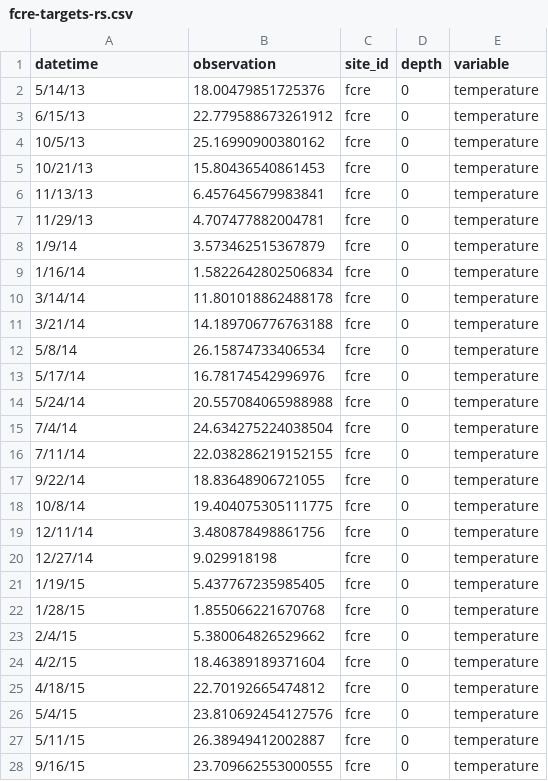
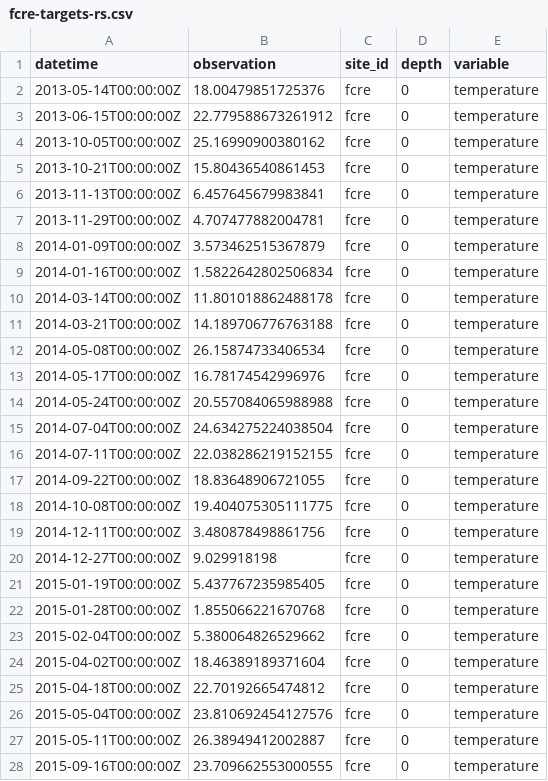
Before and after one commit to mollystroud/NEON-rs-thermal, a CSV file: targets/fcre/fcre-targets-rs.csv, drawn as a sheet; only a part is shown; the diff covers the shown part only.

Commit message:
Updated file w/o datetime issue

```diff
--- a/targets/fcre/fcre-targets-rs.csv
+++ b/targets/fcre/fcre-targets-rs.csv
@@ -1,28 +1,28 @@
 datetime,observation,site_id,depth,variable
-5/14/13,18.00479851725376,fcre,0,temperature
-6/15/13,22.779588673261912,fcre,0,temperature
-10/5/13,25.16990900380162,fcre,0,temperature
-10/21/13,15.80436540861453,fcre,0,temperature
-11/13/13,6.457645679983841,fcre,0,temperature
-11/29/13,4.707477882004781,fcre,0,temperature
-1/9/14,3.573462515367879,fcre,0,temperature
-1/16/14,1.5822642802506834,fcre,0,temperature
-3/14/14,11.801018862488178,fcre,0,temperature
-3/21/14,14.189706776763188,fcre,0,temperature
-5/8/14,26.15874733406534,fcre,0,temperature
-5/17/14,16.78174542996976,fcre,0,temperature
-5/24/14,20.557084065988988,fcre,0,temperature
-7/4/14,24.634275224038504,fcre,0,temperature
-7/11/14,22.038286219152155,fcre,0,temperature
-9/22/14,18.83648906721055,fcre,0,temperature
-10/8/14,19.404075305111775,fcre,0,temperature
-12/11/14,3.480878498861756,fcre,0,temperature
-12/27/14,9.029918198,fcre,0,temperature
-1/19/15,5.437767235985405,fcre,0,temperature
-1/28/15,1.855066221670768,fcre,0,temperature
-2/4/15,5.380064826529662,fcre,0,temperature
-4/2/15,18.46389189371604,fcre,0,temperature
-4/18/15,22.70192665474812,fcre,0,temperature
-5/4/15,23.810692454127576,fcre,0,temperature
-5/11/15,26.38949412002887,fcre,0,temperature
-9/16/15,23.709662553000555,fcre,0,temperature
+2013-05-14T00:00:00Z,18.00479851725376,fcre,0,temperature
+2013-06-15T00:00:00Z,22.779588673261912,fcre,0,temperature
+2013-10-05T00:00:00Z,25.16990900380162,fcre,0,temperature
+2013-10-21T00:00:00Z,15.80436540861453,fcre,0,temperature
+2013-11-13T00:00:00Z,6.457645679983841,fcre,0,temperature
+2013-11-29T00:00:00Z,4.707477882004781,fcre,0,temperature
+2014-01-09T00:00:00Z,3.573462515367879,fcre,0,temperature
+2014-01-16T00:00:00Z,1.5822642802506834,fcre,0,temperature
+2014-03-14T00:00:00Z,11.801018862488178,fcre,0,temperature
+2014-03-21T00:00:00Z,14.189706776763188,fcre,0,temperature
+2014-05-08T00:00:00Z,26.15874733406534,fcre,0,temperature
+2014-05-17T00:00:00Z,16.78174542996976,fcre,0,temperature
+2014-05-24T00:00:00Z,20.557084065988988,fcre,0,temperature
+2014-07-04T00:00:00Z,24.634275224038504,fcre,0,temperature
+2014-07-11T00:00:00Z,22.038286219152155,fcre,0,temperature
+2014-09-22T00:00:00Z,18.83648906721055,fcre,0,temperature
+2014-10-08T00:00:00Z,19.404075305111775,fcre,0,temperature
+2014-12-11T00:00:00Z,3.480878498861756,fcre,0,temperature
+2014-12-27T00:00:00Z,9.029918198,fcre,0,temperature
+2015-01-19T00:00:00Z,5.437767235985405,fcre,0,temperature
+2015-01-28T00:00:00Z,1.855066221670768,fcre,0,temperature
+2015-02-04T00:00:00Z,5.380064826529662,fcre,0,temperature
+2015-04-02T00:00:00Z,18.46389189371604,fcre,0,temperature
+2015-04-18T00:00:00Z,22.70192665474812,fcre,0,temperature
+2015-05-04T00:00:00Z,23.810692454127576,fcre,0,temperature
+2015-05-11T00:00:00Z,26.38949412002887,fcre,0,temperature
+2015-09-16T00:00:00Z,23.709662553000555,fcre,0,temperature
```
Also changed, not shown: 148 edited cells elsewhere in this file.
